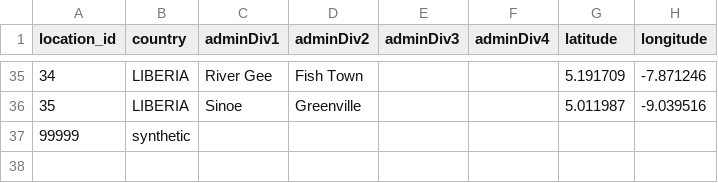
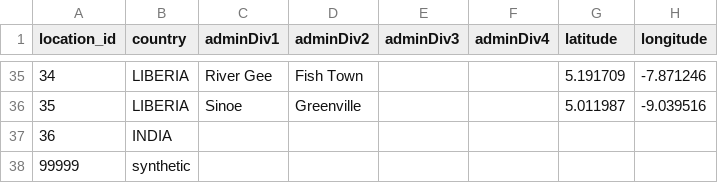
Before and after one commit to Outbreak-analysis/Datsid, a CSV file: tables/table_location.csv, drawn as a sheet; only a part is shown, gaps mark what is left out.

```diff
--- a/tables/table_location.csv
+++ b/tables/table_location.csv
@@ -36,2 +36,3 @@ location_id,country,adminDiv1,adminDiv2,adminDiv3,adminDiv4,latitude,longitude
 35,LIBERIA,Sinoe,Greenville,,,5.011987,-9.039516
+36,INDIA,,,,,,
 99999,synthetic,,,,,,
```
Also changed, not shown: tables/table_disease.csv.
